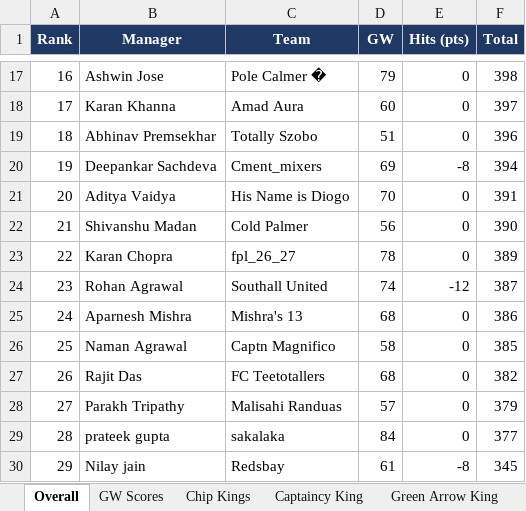
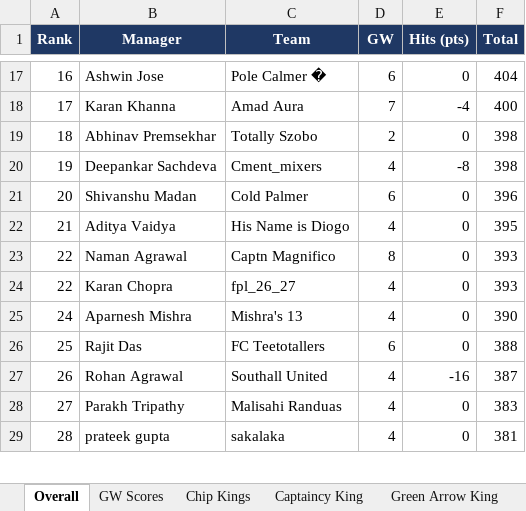
Before and after one commit to yash1997beohar/lcf-s5, an Excel workbook: docs/Laxmi_Chit_Fund_S5_audit.xlsx, sheet Overall, drawn as a sheet; only a part is shown, gaps mark what is left out; values as stored, in another font and other column widths than the file's, no borders; removed rows and columns are numbered as before the commit, all else as after; the diff covers the shown part only; the diff names each change by its address in the sheet, - before the commit and + after, or states it on an @@ line.

```diff
--- a/docs/Laxmi_Chit_Fund_S5_audit.xlsx (sheet Overall)
+++ b/docs/Laxmi_Chit_Fund_S5_audit.xlsx (sheet Overall)
-D17 (GW): 79
+D17 (GW): 6
-F17 (Total): 398
+F17 (Total): 404
-D18 (GW): 60
+D18 (GW): 7
-E18 (Hits (pts)): 0
+E18 (Hits (pts)): -4
-F18 (Total): 397
+F18 (Total): 400
-D19 (GW): 51
+D19 (GW): 2
-F19 (Total): 396
+F19 (Total): 398
-D20 (GW): 69
+D20 (GW): 4
-F20 (Total): 394
+F20 (Total): 398
-row 21: 20 | Aditya Vaidya | His Name is Diogo | 70 | 0 | 391
-A21 (Rank): 21
+A21 (Rank): 20
-D21 (GW): 56
+D21 (GW): 6
-F21 (Total): 390
+F21 (Total): 396
+row 22: 21 | Aditya Vaidya | His Name is Diogo | 4 | 0 | 395
+row 23: 22 | Naman Agrawal | Captn Magnifico | 8 | 0 | 393
-D24 (GW): 78
+D24 (GW): 4
-F24 (Total): 389
+F24 (Total): 393
-row 24: 23 | Rohan Agrawal | Southall United | 74 | -12 | 387
-D25 (GW): 68
+D25 (GW): 4
-F25 (Total): 386
+F25 (Total): 390
-row 26: 25 | Naman Agrawal | Captn Magnifico | 58 | 0 | 385
-A26 (Rank): 26
+A26 (Rank): 25
-D26 (GW): 68
+D26 (GW): 6
-F26 (Total): 382
+F26 (Total): 388
+row 27: 26 | Rohan Agrawal | Southall United | 4 | -16 | 387
-D28 (GW): 57
+D28 (GW): 4
-F28 (Total): 379
+F28 (Total): 383
-D29 (GW): 84
+D29 (GW): 4
-F29 (Total): 377
+F29 (Total): 381
-row 30: 29 | Nilay jain | Redsbay | 61 | -8 | 345
```
Also changed, not shown: 3 added rows, 2 removed rows and 36 edited cells elsewhere in this sheet, sheet Season Stats, sheet Profiles, sheet GW Scores, sheet Green Arrow King, 3 other files.
